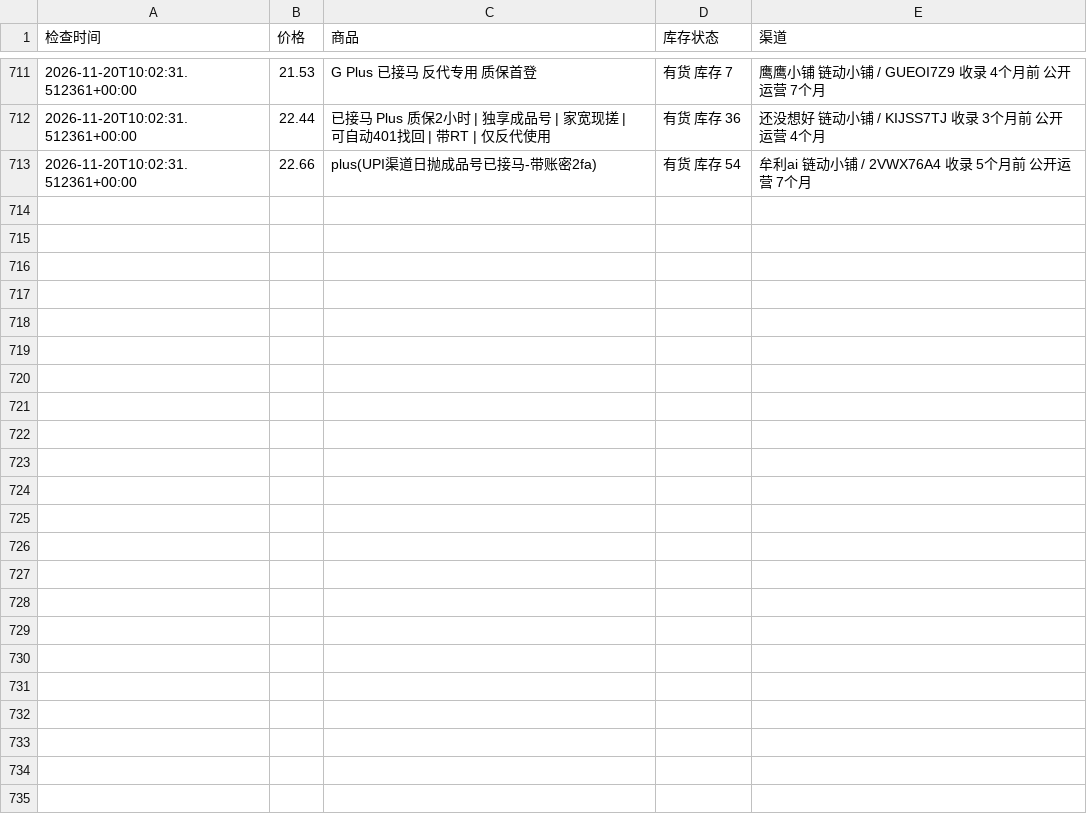
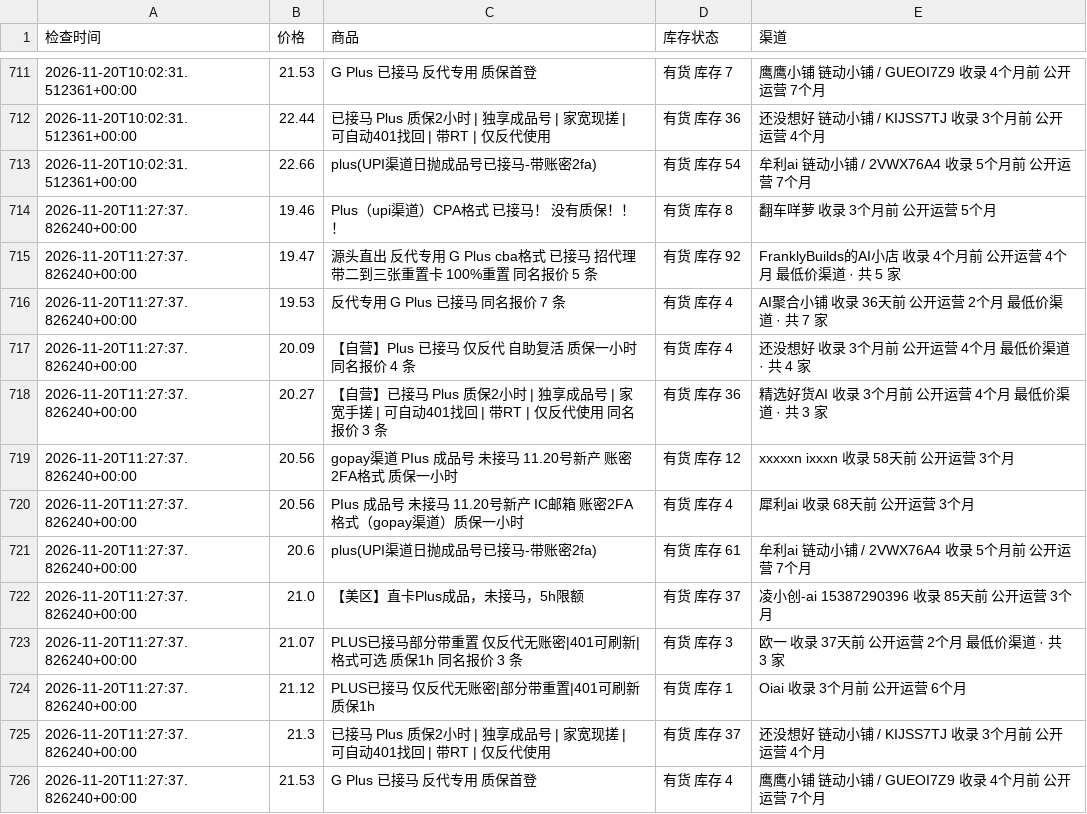
Before and after one commit to hongtaog9-rgb/priceai-monitor, a CSV file: price_history.csv, drawn as a sheet; only a part is shown, gaps mark what is left out.

```diff
--- a/price_history.csv
+++ b/price_history.csv
@@ -713 +713,14 @@
 2026-11-20T10:02:31.512361+00:00,22.66,plus(UPI渠道日抛成品号已接马-带账密2fa),有货 库存 54,牟利ai 链动小铺 / 2VWX76A4 收录 5个月前 公开运营 7个月
+2026-11-20T11:27:37.826240+00:00,19.46,Plus（upi渠道）CPA格式 已接马！ 没有质保！！！,有货 库存 8,翻车咩萝 收录 3个月前 公开运营 5个月
+2026-11-20T11:27:37.826240+00:00,19.47,源头直出 反代专用 G Plus cba格式 已接马 招代理 带二到三张重置卡 100%重置 同名报价 5 条,有货 库存 92,FranklyBuilds的AI小店 收录 4个月前 公开运营 4个月 最低价渠道 · 共 5 家
+2026-11-20T11:27:37.826240+00:00,19.53,反代专用 G Plus 已接马 同名报价 7 条,有货 库存 4,AI聚合小铺 收录 36天前 公开运营 2个月 最低价渠道 · 共 7 家
+2026-11-20T11:27:37.826240+00:00,20.09,【自营】Plus 已接马 仅反代 自助复活 质保一小时 同名报价 4 条,有货 库存 4,还没想好 收录 3个月前 公开运营 4个月 最低价渠道 · 共 4 家
+2026-11-20T11:27:37.826240+00:00,20.27,【自营】已接马 Plus 质保2小时 | 独享成品号 | 家宽手搓 | 可自动401找回 | 带RT | 仅反代使用 同名报价 3 条,有货 库存 36,精选好货AI 收录 3个月前 公开运营 4个月 最低价渠道 · 共 3 家
+2026-11-20T11:27:37.826240+00:00,20.56,gopay渠道 PIus 成品号 未接马 11.20号新产 账密2FA格式 质保一小时,有货 库存 12,xxxxxn ixxxn 收录 58天前 公开运营 3个月
+2026-11-20T11:27:37.826240+00:00,20.56,PIus 成品号 未接马 11.20号新产 IC邮箱 账密2FA格式（gopay渠道）质保一小时,有货 库存 4,犀利ai 收录 68天前 公开运营 3个月
+2026-11-20T11:27:37.826240+00:00,20.6,plus(UPI渠道日抛成品号已接马-带账密2fa),有货 库存 61,牟利ai 链动小铺 / 2VWX76A4 收录 5个月前 公开运营 7个月
+2026-11-20T11:27:37.826240+00:00,21.0,【美区】直卡Plus成品，未接马，5h限额,有货 库存 37,凌小创-ai 15387290396 收录 85天前 公开运营 3个月
+2026-11-20T11:27:37.826240+00:00,21.07,PLUS已接马部分带重置 仅反代无账密|401可刷新|格式可选 质保1h 同名报价 3 条,有货 库存 3,欧一 收录 37天前 公开运营 2个月 最低价渠道 · 共 3 家
+2026-11-20T11:27:37.826240+00:00,21.12,PLUS已接马 仅反代无账密|部分带重置|401可刷新 质保1h,有货 库存 1,Oiai 收录 3个月前 公开运营 6个月
+2026-11-20T11:27:37.826240+00:00,21.3,已接马 Plus 质保2小时 | 独享成品号 | 家宽现搓 | 可自动401找回 | 带RT | 仅反代使用,有货 库存 37,还没想好 链动小铺 / KIJSS7TJ 收录 3个月前 公开运营 4个月
+2026-11-20T11:27:37.826240+00:00,21.53,G Plus 已接马 反代专用 质保首登,有货 库存 4,鹰鹰小铺 链动小铺 / GUEOI7Z9 收录 4个月前 公开运营 7个月
```
Also changed, not shown: 1 other file.
